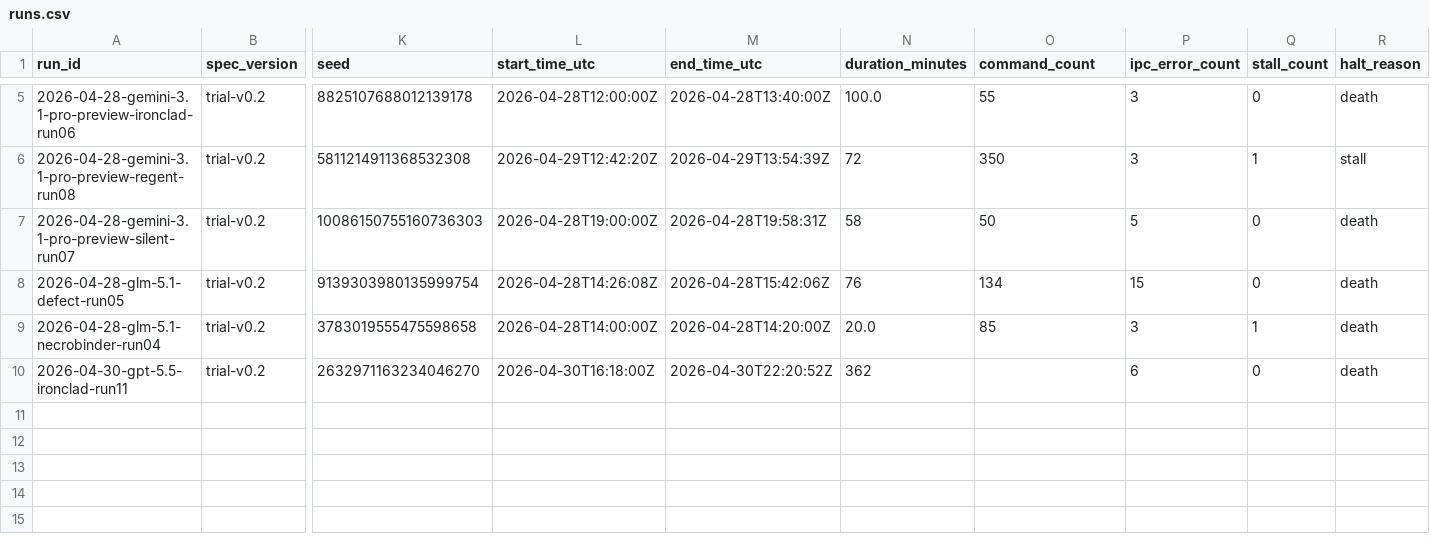
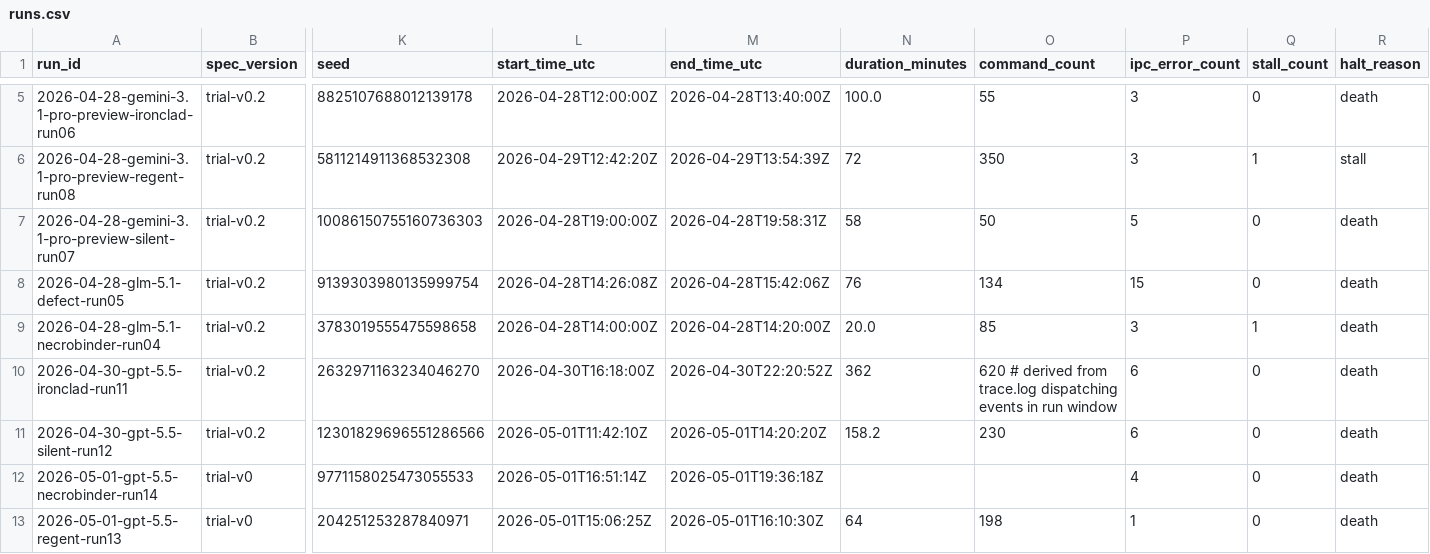
Before and after one commit to hiKareeem/ClaudePlaysTheSpire, a CSV file: docs/benchmark/runs.csv, drawn as a sheet; only a part is shown, gaps mark what is left out; rows hold the shown columns only; the diff names each change by its address in the sheet, - before the commit and + after, or states it on an @@ line.

Commit message:
trial-v0 runs: archive run12, run13, run14 + run11 command_count fill
run12: 2026-04-30-gpt-5.5-silent-run12 - act 2 death (DECIMILLIPEDE_ELITE)

run13: 2026-05-01-gpt-5.5-regent-run13 - act 1 death (VANTOM_BOSS), 17 floors, 3887s wall

run14: 2026-05-01-gpt-5.5-necrobinder-run14 - act 1 death (VANTOM_BOSS), 17 floors, ~165 min wall, 3.9M input tokens

run11 frontmatter: filled command_count=620 (derived from trace.log dispatching events inside the run window). All 12 records now have full token/wall/stat coverage; runs.csv regenerated from frontmatter (12 rows).

```diff
--- a/docs/benchmark/runs.csv
+++ b/docs/benchmark/runs.csv
-O10 (command_count): (empty)
+O10 (command_count): 620 # derived from trace.log dispatching events in run window
+row 11: 2026-04-30-gpt-5.5-silent-run12 | trial-v0.2 | 12301829696551286566 | 2026-05-01T11:42:10Z | 2026-05-01T14:20:20Z | 158.2 | 230 | 6 | 0 | death
+row 12: 2026-05-01-gpt-5.5-necrobinder-run14 | trial-v0 | 9771158025473055533 | 2026-05-01T16:51:14Z | 2026-05-01T19:36:18Z |  |  | 4 | 0 | death
+row 13: 2026-05-01-gpt-5.5-regent-run13 | trial-v0 | 204251253287840971 | 2026-05-01T15:06:25Z | 2026-05-01T16:10:30Z | 64 | 198 | 1 | 0 | death
```
Also changed, not shown: 10 other files.
